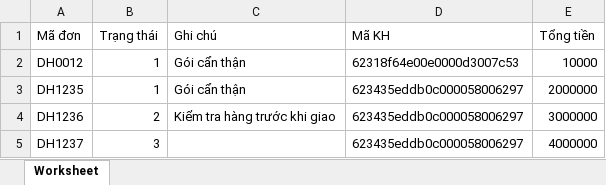
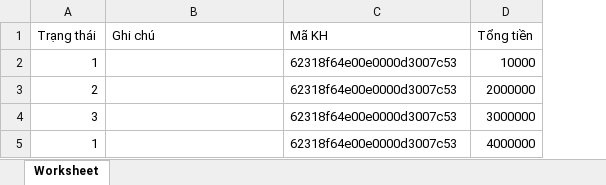
Before and after one commit to pvdrh/Bizfly-Management, an Excel workbook: public/template/import_order_template.xlsx, sheet Worksheet, drawn as a sheet; values as stored, in another font and other column widths than the file's, no borders; removed rows and columns are numbered as before the commit, all else as after; the diff names each change by its address in the sheet, - before the commit and + after, or states it on an @@ line.

```diff
--- a/public/template/import_order_template.xlsx (sheet Worksheet)
+++ b/public/template/import_order_template.xlsx (sheet Worksheet)
-column A (Mã đơn), row 2: DH0012; rows 4-5: DH1236 | DH1237
-B2 (Ghi chú): Gói cẩn thận
+B2 (Ghi chú): (empty)
-row 3: DH1235 | 1 | Gói cẩn thận | 623435eddb0c000058006297 | 2000000
-B3 (Ghi chú): Kiểm tra hàng trước khi giao
+B3 (Ghi chú): (empty)
-C3:C4 (Mã KH): 623435eddb0c000058006297
+C3:C4 (Mã KH): 62318f64e00e0000d3007c53
-D3 (Tổng tiền): 3000000
+D3 (Tổng tiền): 2000000
-D4 (Tổng tiền): 4000000
+D4 (Tổng tiền): 3000000
+row 5: 1 |  | 62318f64e00e0000d3007c53 | 4000000
```
Also changed, not shown: public/template/import_customer_template.xlsx, 22 other files.
